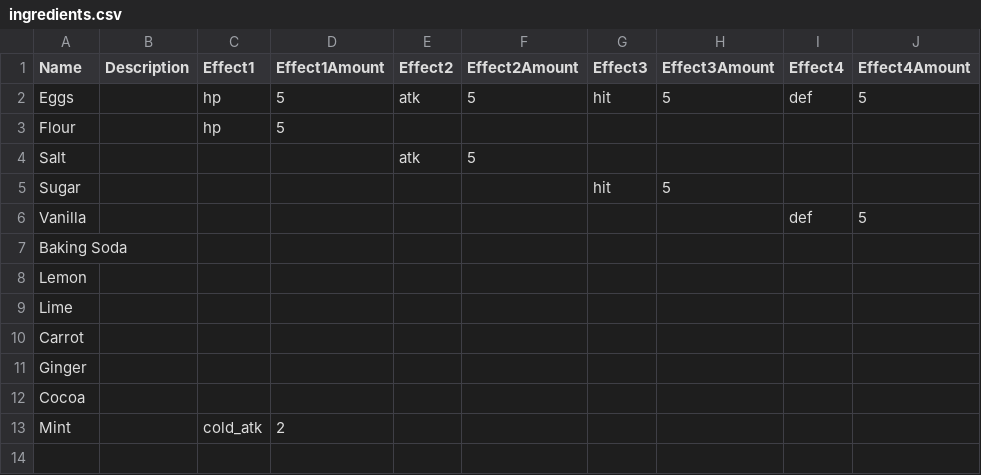
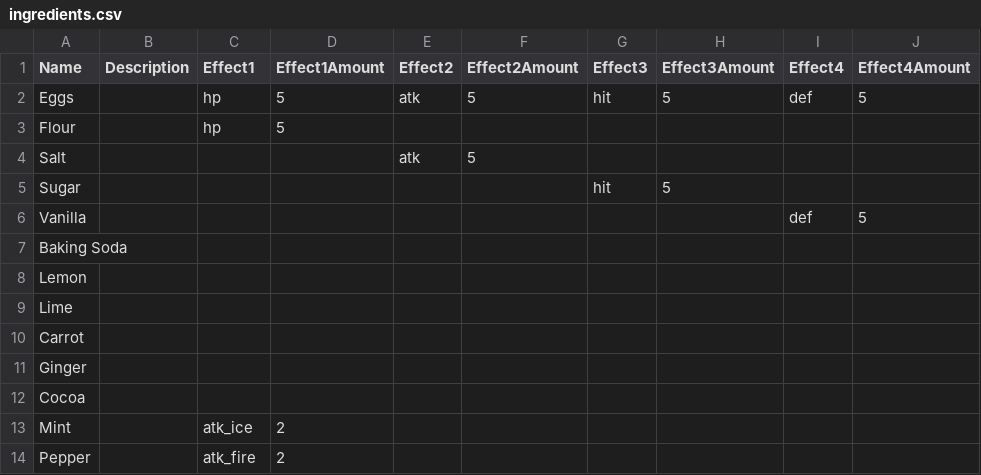
Before and after one commit to steelcrategames/bakingadventure, a CSV file: data/ingredients.csv, drawn as a sheet.

Commit message:
Add quest modifiers, with fire and ice variants. Decisions are now required to win!

```diff
--- a/data/ingredients.csv
+++ b/data/ingredients.csv
@@ -12,2 +12,3 @@ Ginger,,,,,,,,,
 Cocoa,,,,,,,,,
-Mint,"",cold_atk,2,"","","","","",""
+Mint,"",atk_ice,2,"","","","","",""
+Pepper,"",atk_fire,2,"","","","","",""
```
Also changed, not shown: 2 other files.
